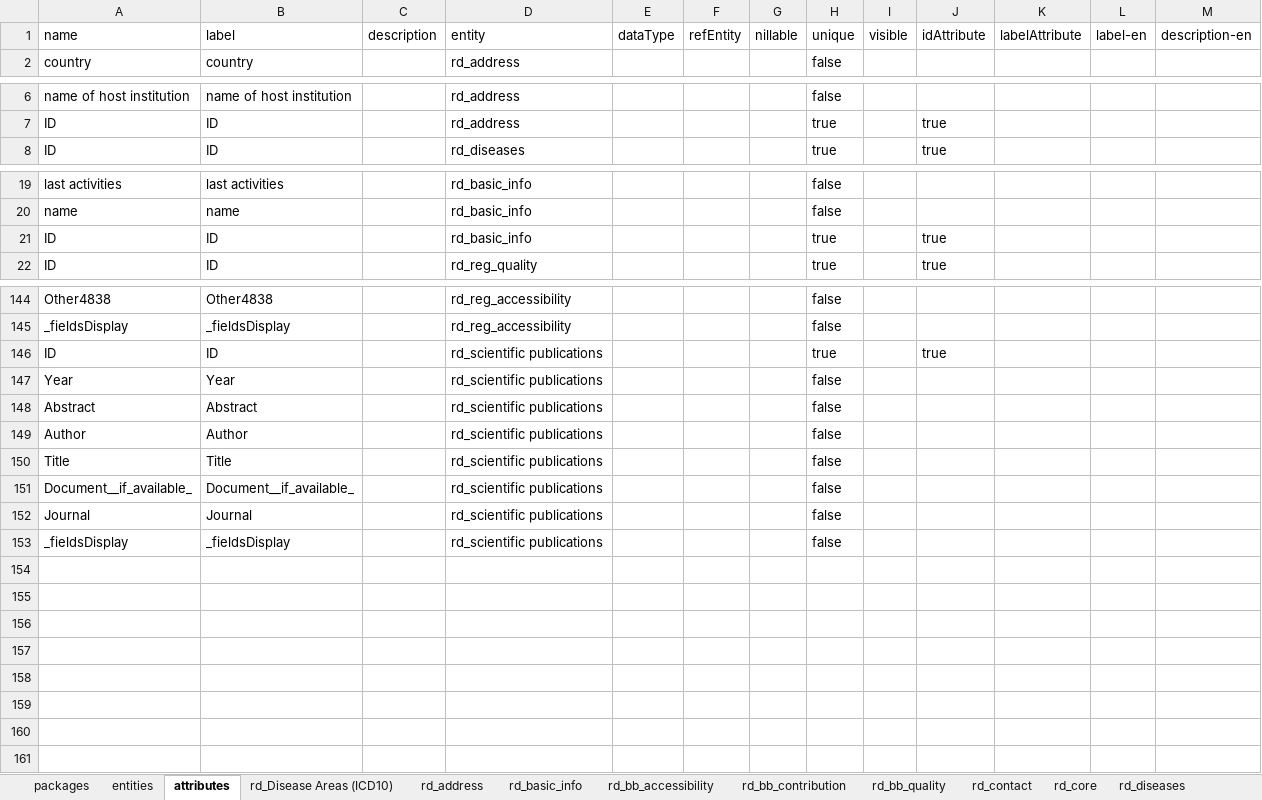
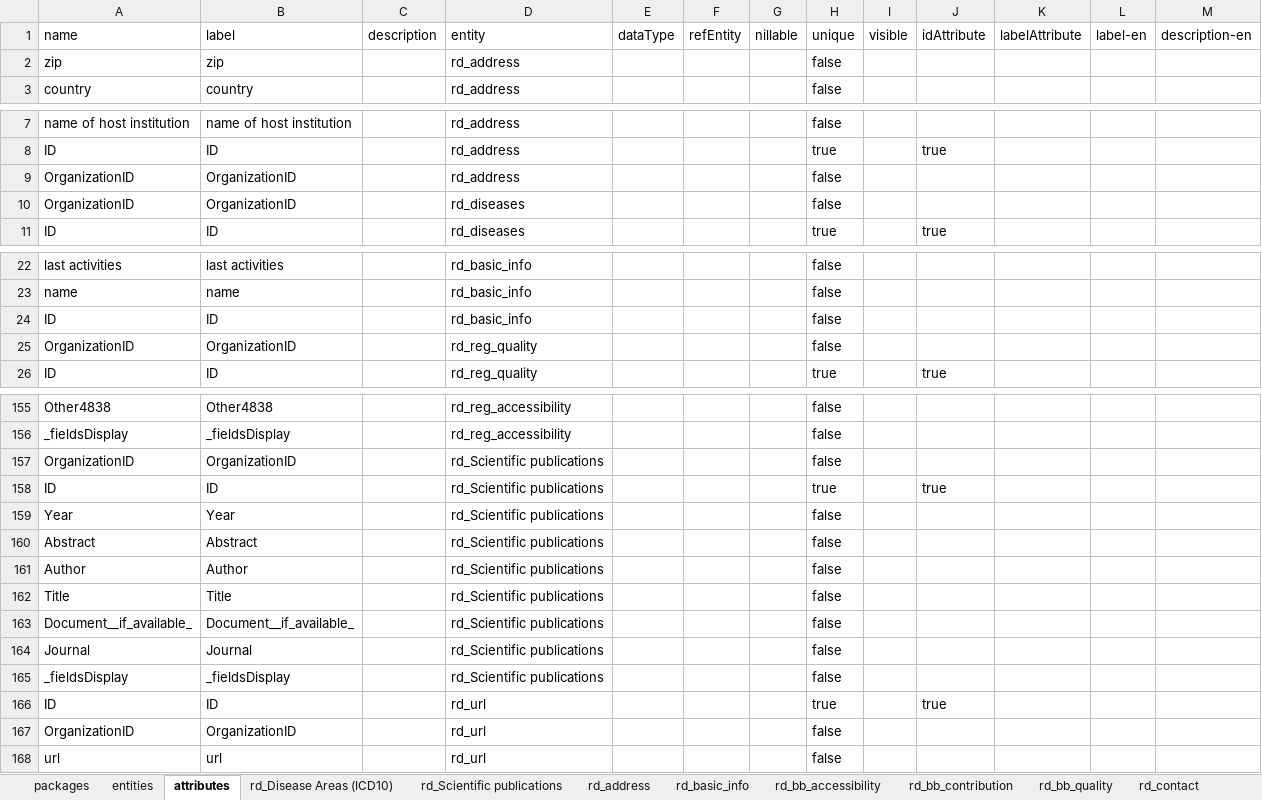
Before and after one commit to bibbox/app-rd-connect, an Excel workbook: rd_connect_auto_template.xlsx, sheet attributes, drawn as a sheet; only a part is shown, gaps mark what is left out; values as stored, in another font and other column widths than the file's, no borders; addresses are those after the commit; the diff covers the shown part only; the diff names each change by its address in the sheet, - before the commit and + after, or states it on an @@ line.

```diff
--- a/rd_connect_auto_template.xlsx (sheet attributes)
+++ b/rd_connect_auto_template.xlsx (sheet attributes)
+sheet tab: rd_Scientific publications
+row 2: zip | zip |  | rd_address |  |  |  | false
+row 9: OrganizationID | OrganizationID |  | rd_address |  |  |  | false
+row 10: OrganizationID | OrganizationID |  | rd_diseases |  |  |  | false
-H24: true
+H24: false
-J24: true
+J24: (empty)
+row 25: OrganizationID | OrganizationID |  | rd_reg_quality |  |  |  | false
+row 157: OrganizationID | OrganizationID |  | rd_Scientific publications |  |  |  | false
-D158:D165: rd_scientific publications
+D158:D165: rd_Scientific publications
+row 166: ID | ID |  | rd_url |  |  |  | true |  | true
+row 167: OrganizationID | OrganizationID |  | rd_url |  |  |  | false
+row 168: url | url |  | rd_url |  |  |  | false
```
Also changed, not shown: 7 added rows elsewhere in this sheet, sheet rd_address, sheet entities, sheet rd_contact, sheet rd_diseases, sheet rd_reg_quality, sheet rd_bb_contribution, 5 more sheets, other sheet tabs, rd_connect_auto.xlsx, rd_connect_entity_info.xlsx, 3 other files.
